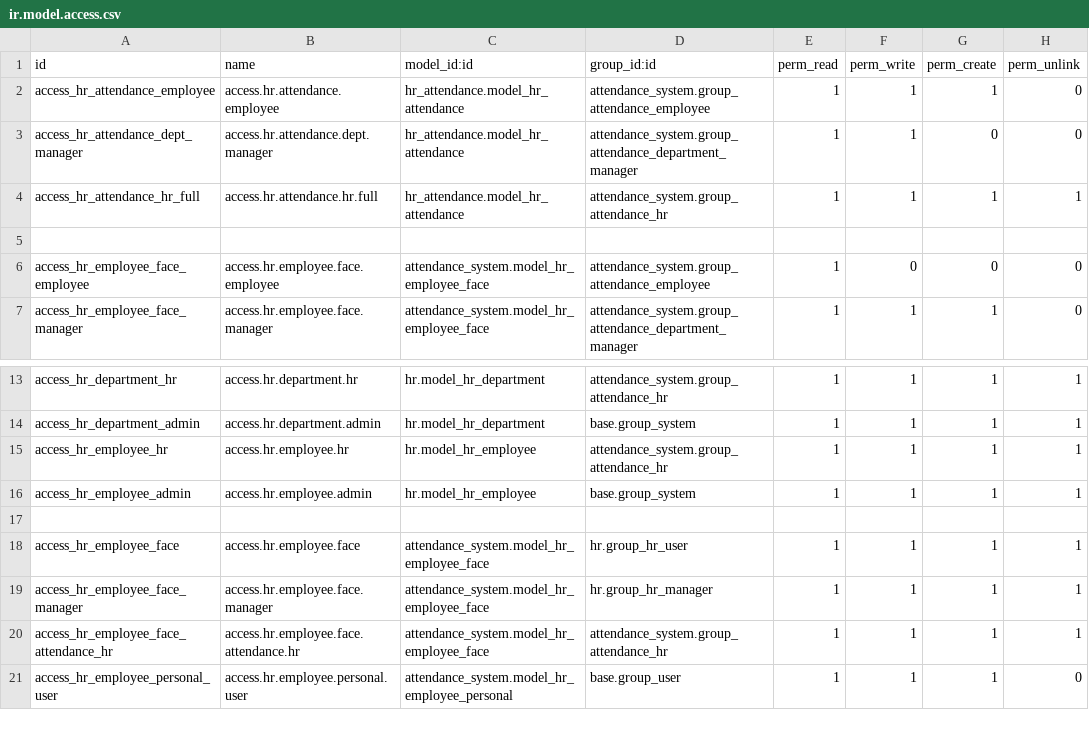
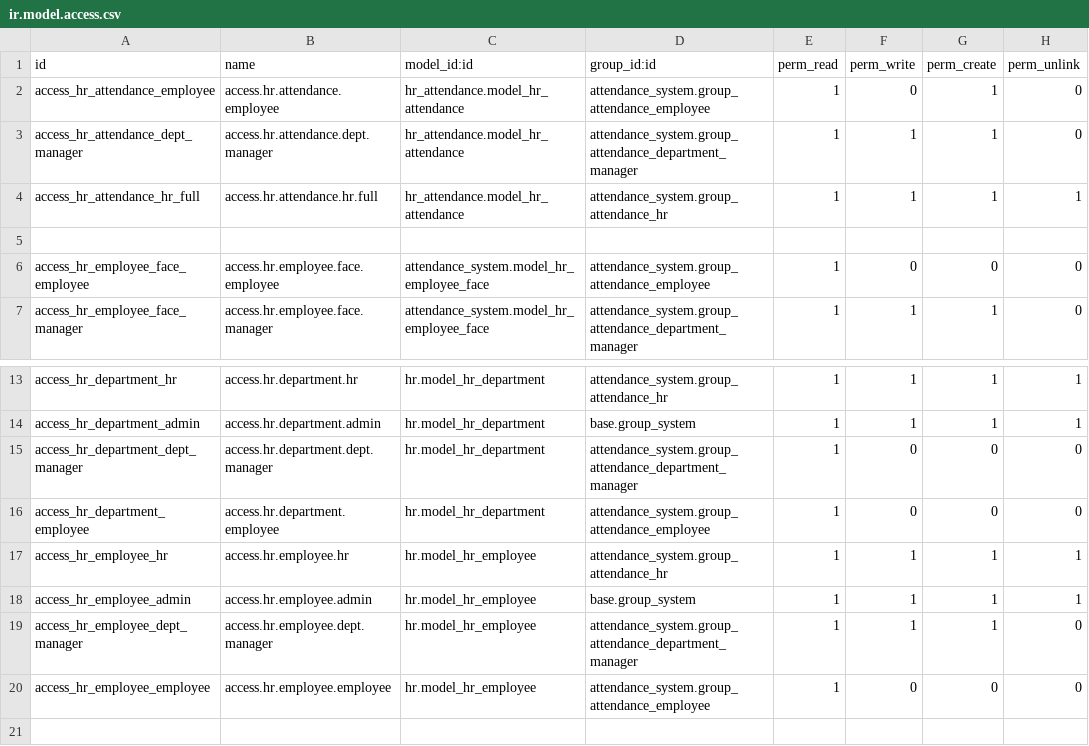
Before and after one commit to dinhnguyen888/attendance_system, a CSV file: custom_addons/attendance_system/security/ir.model.access.csv, drawn as a sheet; only a part is shown, gaps mark what is left out; the shorter side is filled out with more unchanged rows.

```diff
--- a/custom_addons/attendance_system/security/ir.model.access.csv
+++ b/custom_addons/attendance_system/security/ir.model.access.csv
@@ -1,4 +1,4 @@
 id,name,model_id:id,group_id:id,perm_read,perm_write,perm_create,perm_unlink
-access_hr_attendance_employee,access.hr.attendance.employee,hr_attendance.model_hr_attendance,attendance_system.group_attendance_employee,1,1,1,0
-access_hr_attendance_dept_manager,access.hr.attendance.dept.manager,hr_attendance.model_hr_attendance,attendance_system.group_attendance_department_manager,1,1,0,0
+access_hr_attendance_employee,access.hr.attendance.employee,hr_attendance.model_hr_attendance,attendance_system.group_attendance_employee,1,0,1,0
+access_hr_attendance_dept_manager,access.hr.attendance.dept.manager,hr_attendance.model_hr_attendance,attendance_system.group_attendance_department_manager,1,1,1,0
 access_hr_attendance_hr_full,access.hr.attendance.hr.full,hr_attendance.model_hr_attendance,attendance_system.group_attendance_hr,1,1,1,1
@@ -14,4 +14,8 @@ access_hr_department_hr,access.hr.department.hr,hr.model_hr_department,attendanc
 access_hr_department_admin,access.hr.department.admin,hr.model_hr_department,base.group_system,1,1,1,1
+access_hr_department_dept_manager,access.hr.department.dept.manager,hr.model_hr_department,attendance_system.group_attendance_department_manager,1,0,0,0
+access_hr_department_employee,access.hr.department.employee,hr.model_hr_department,attendance_system.group_attendance_employee,1,0,0,0
 access_hr_employee_hr,access.hr.employee.hr,hr.model_hr_employee,attendance_system.group_attendance_hr,1,1,1,1
 access_hr_employee_admin,access.hr.employee.admin,hr.model_hr_employee,base.group_system,1,1,1,1
+access_hr_employee_dept_manager,access.hr.employee.dept.manager,hr.model_hr_employee,attendance_system.group_attendance_department_manager,1,1,1,0
+access_hr_employee_employee,access.hr.employee.employee,hr.model_hr_employee,attendance_system.group_attendance_employee,1,0,0,0
 
```
Also changed, not shown: 5 other files.
